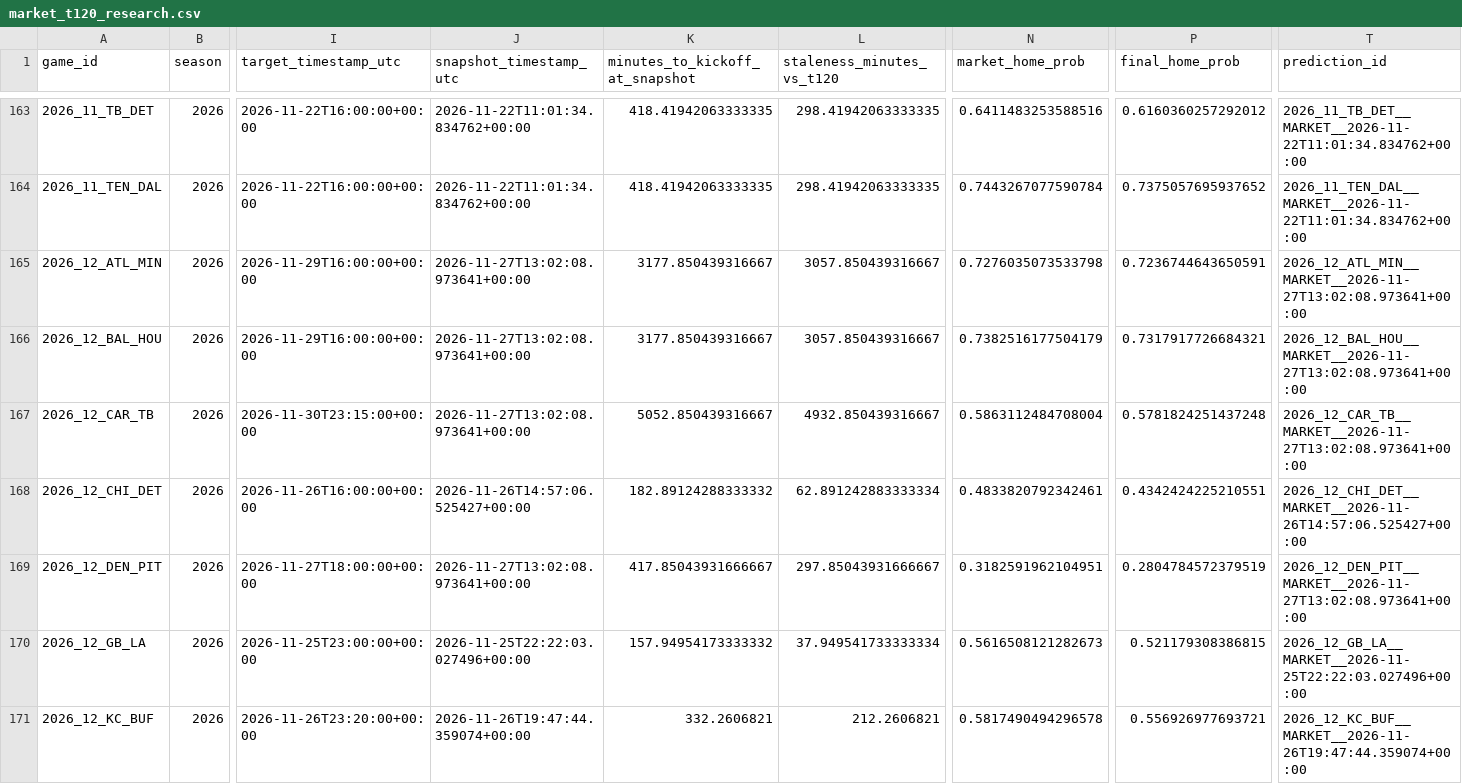
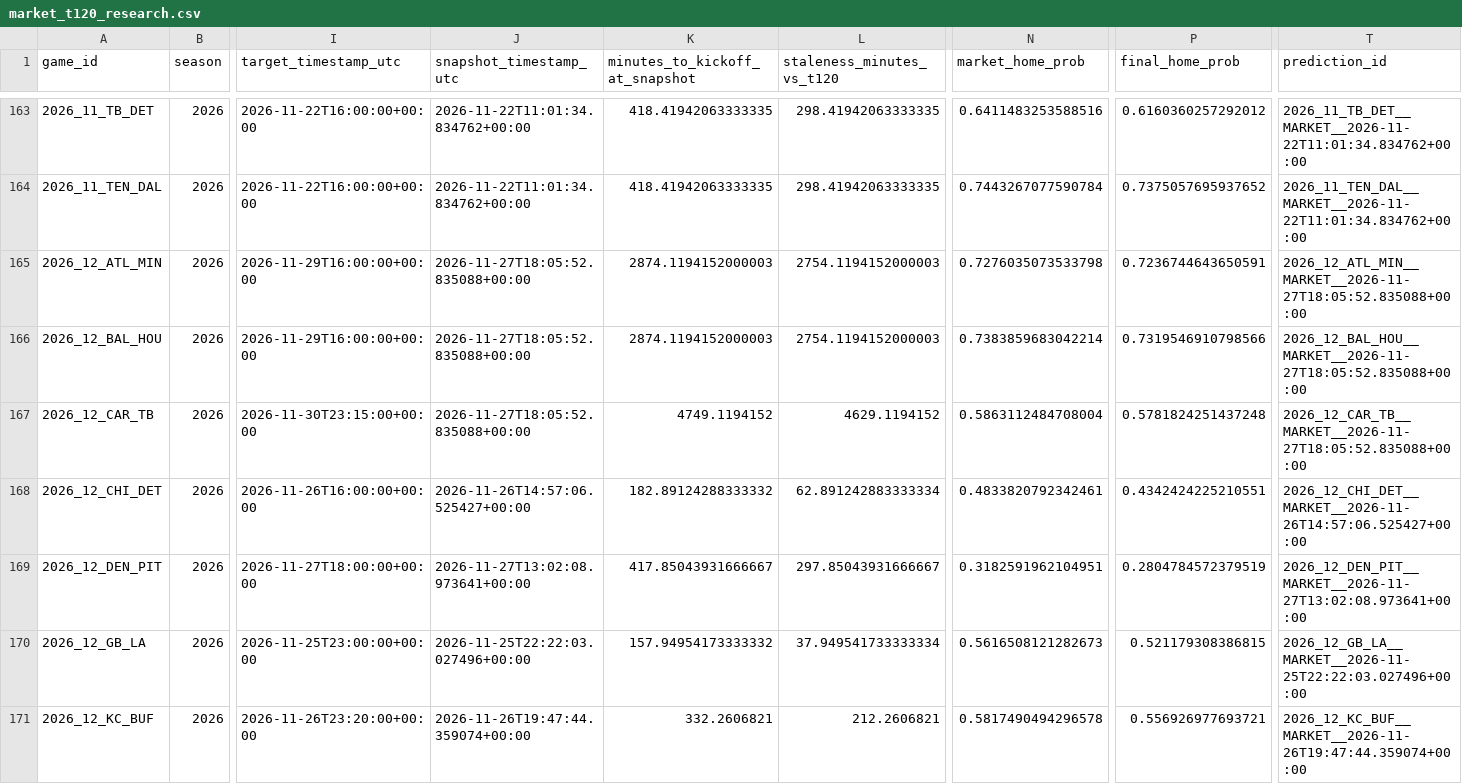
Before and after one commit to levine26/nfl-forecast-model, a CSV file: outputs/market_t120_research.csv, drawn as a sheet; only a part is shown, gaps mark what is left out; the diff covers the shown part only; the diff names each change by its address in the sheet, - before the commit and + after, or states it on an @@ line.

```diff
--- a/outputs/market_t120_research.csv
+++ b/outputs/market_t120_research.csv
-J165:J167 (snapshot_timestamp_utc): 2026-11-27T13:02:08.973641+00:00
+J165:J167 (snapshot_timestamp_utc): 2026-11-27T18:05:52.835088+00:00
-K165:K166 (minutes_to_kickoff_at_snapshot): 3177.850439316667
+K165:K166 (minutes_to_kickoff_at_snapshot): 2874.1194152000003
-L165:L166 (staleness_minutes_vs_t120): 3057.850439316667
+L165:L166 (staleness_minutes_vs_t120): 2754.1194152000003
-T165 (prediction_id): 2026_12_ATL_MIN__MARKET__2026-11-27T13:02:08.973641+00:00
+T165 (prediction_id): 2026_12_ATL_MIN__MARKET__2026-11-27T18:05:52.835088+00:00
-N166 (market_home_prob): 0.7382516177504179
+N166 (market_home_prob): 0.7383859683042214
-P166 (final_home_prob): 0.7317917726684321
+P166 (final_home_prob): 0.7319546910798566
-T166 (prediction_id): 2026_12_BAL_HOU__MARKET__2026-11-27T13:02:08.973641+00:00
+T166 (prediction_id): 2026_12_BAL_HOU__MARKET__2026-11-27T18:05:52.835088+00:00
-K167 (minutes_to_kickoff_at_snapshot): 5052.850439316667
+K167 (minutes_to_kickoff_at_snapshot): 4749.1194152
-L167 (staleness_minutes_vs_t120): 4932.850439316667
+L167 (staleness_minutes_vs_t120): 4629.1194152
-T167 (prediction_id): 2026_12_CAR_TB__MARKET__2026-11-27T13:02:08.973641+00:00
+T167 (prediction_id): 2026_12_CAR_TB__MARKET__2026-11-27T18:05:52.835088+00:00
```
Also changed, not shown: 44 edited cells elsewhere in this file, outputs/this_week.csv, 2 other files.
